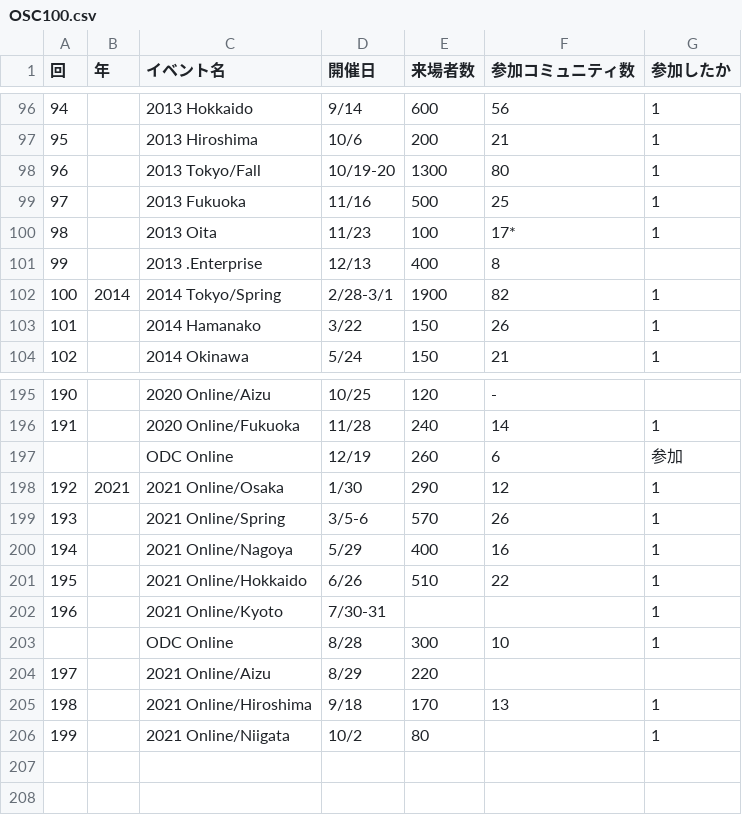
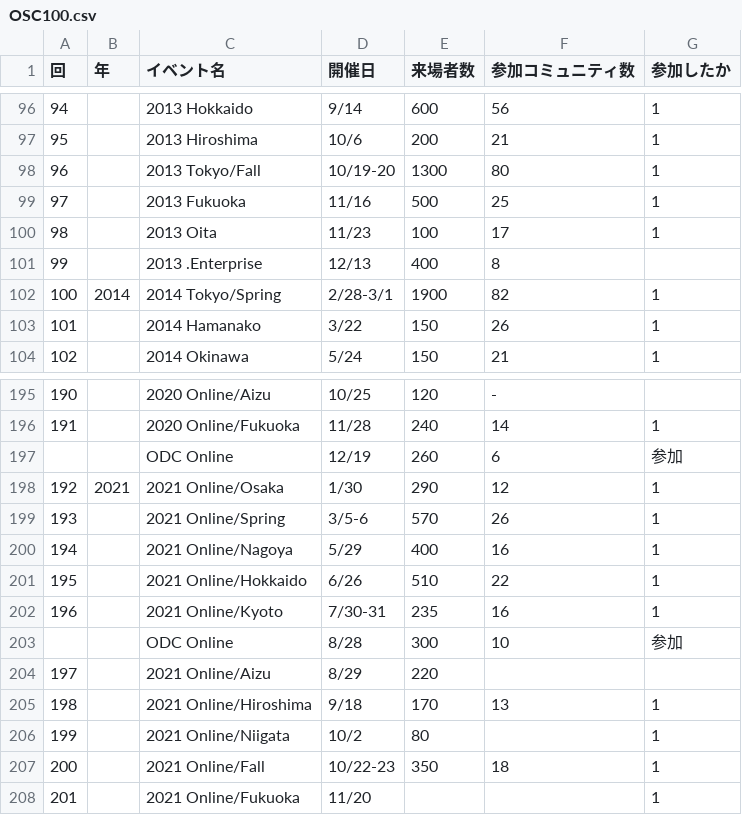
Before and after one commit to ebijun/NetBSD, a CSV file: Guide/OSC/OSC100.csv, drawn as a sheet; only a part is shown, gaps mark what is left out.

Commit message:
OSC2021fukuoka

```diff
--- a/Guide/OSC/OSC100.csv
+++ b/Guide/OSC/OSC100.csv
@@ -99,3 +99,3 @@
 97,,2013 Fukuoka,11/16,500,25,1
-98,,2013 Oita,11/23,100,17*,1
+98,,2013 Oita,11/23,100,17,1
 99,,2013 .Enterprise,12/13,400,8,
@@ -201,4 +201,4 @@
 195,,2021 Online/Hokkaido,6/26,510,22,1
-196,,2021 Online/Kyoto,7/30-31,,,1
- ,,ODC Online,8/28,300,10,1
+196,,2021 Online/Kyoto,7/30-31,235,16,1
+ ,,ODC Online,8/28,300,10,参加
 197,,2021 Online/Aizu,8/29,220,,
@@ -206 +206,3 @@
 199,,2021 Online/Niigata,10/2,80,,1
+200,,2021 Online/Fall,10/22-23,350,18,1
+201,,2021 Online/Fukuoka,11/20,,,1
```
Also changed, not shown: Event/togetter/togetterview/view.csv, 5 other files.
